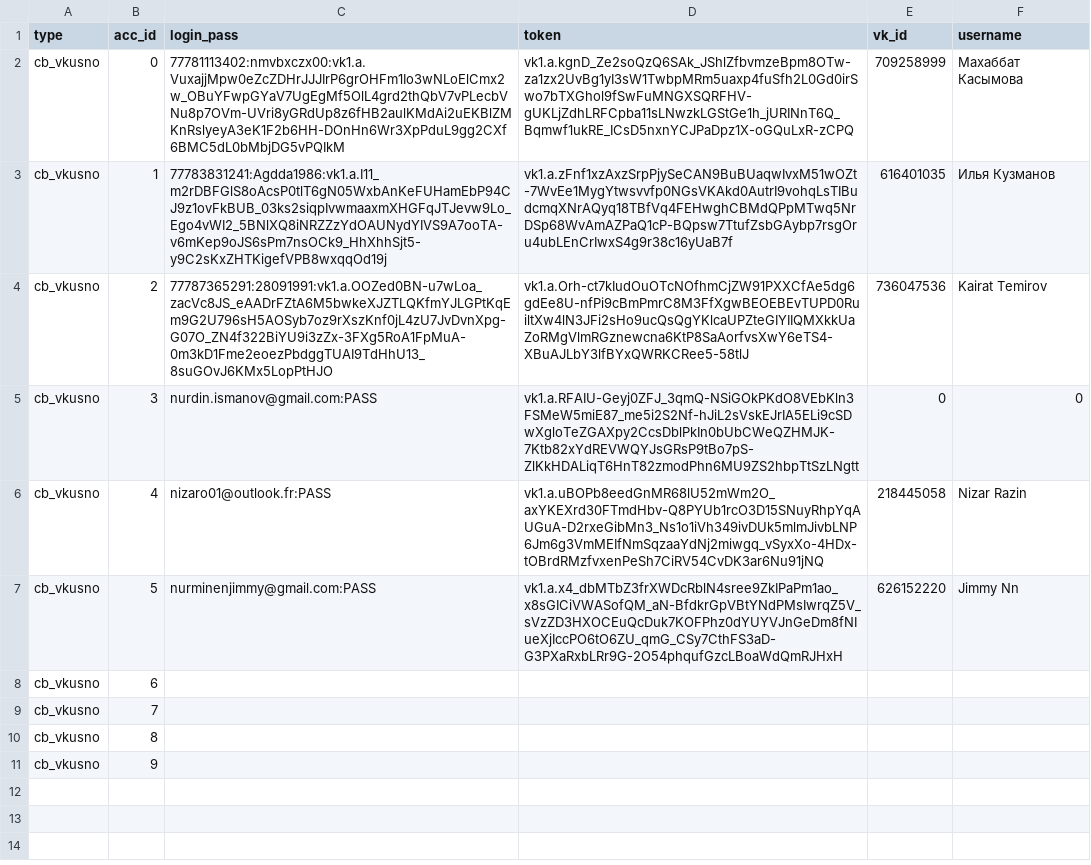
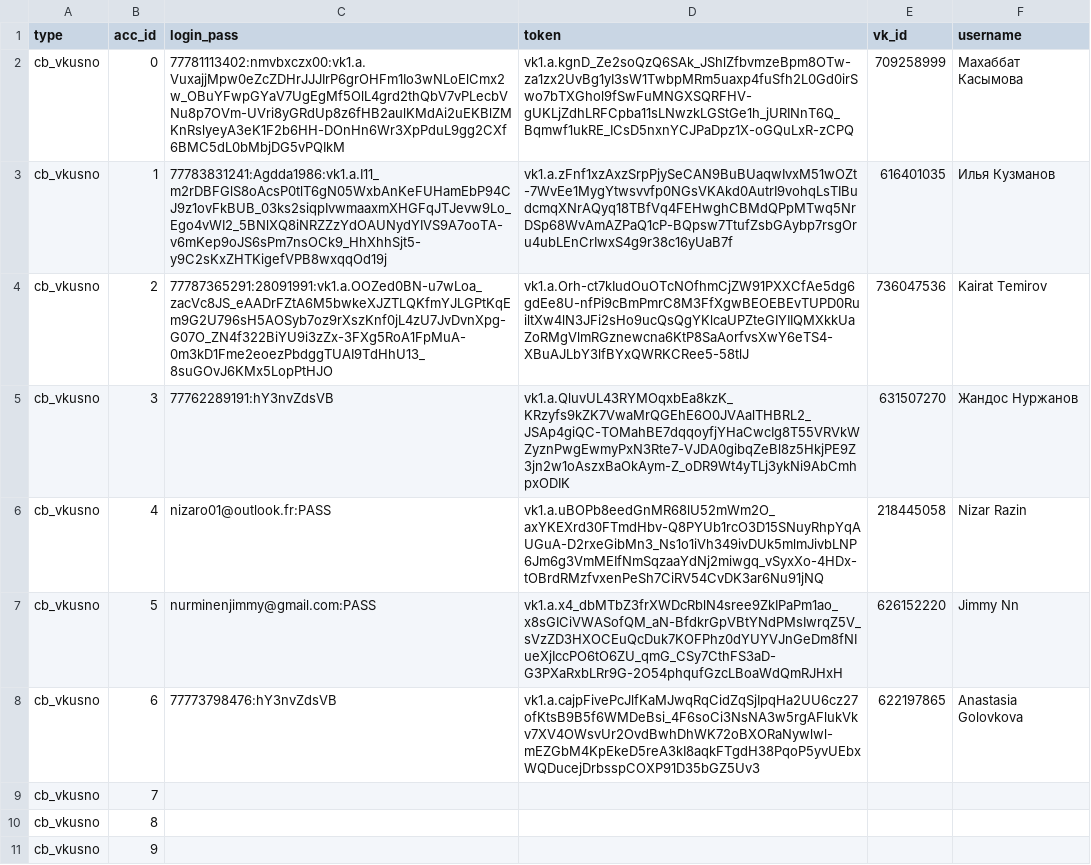
Before and after one commit to colorfulpaintofapriltoday/data, a CSV file: vk1.csv, drawn as a sheet.

Commit message:
Update vk1.csv

```diff
--- a/vk1.csv
+++ b/vk1.csv
@@ -4,6 +4,6 @@ cb_vkusno,1,77783831241:Agdda1986:vk1.a.I11_m2rDBFGlS8oAcsP0tlT6gN05WxbAnKeFUHam
 cb_vkusno,2,77787365291:28091991:vk1.a.OOZed0BN-u7wLoa_zacVc8JS_eAADrFZtA6M5bwkeXJZTLQKfmYJLGPtKqEm9G2U796sH5AOSyb7oz9rXszKnf0jL4zU7JvDvnXpg-G07O_ZN4f322BiYU9i3zZx-3FXg5RoA1FpMuA-0m3kD1Fme2eoezPbdggTUAI9TdHhU13_8suGOvJ6KMx5LopPtHJO,vk1.a.Orh-ct7kIudOuOTcNOfhmCjZW91PXXCfAe5dg6gdEe8U-nfPi9cBmPmrC8M3FfXgwBEOEBEvTUPD0RuiltXw4lN3JFi2sHo9ucQsQgYKlcaUPZteGIYIIQMXkkUaZoRMgVlmRGznewcna6KtP8SaAorfvsXwY6eTS4-XBuAJLbY3lfBYxQWRKCRee5-58tlJ,736047536,Kairat Temirov
-cb_vkusno,3,nurdin.ismanov@gmail.com:PASS,vk1.a.RFAIU-Geyj0ZFJ_3qmQ-NSiGOkPKdO8VEbKln3FSMeW5miE87_me5i2S2Nf-hJiL2sVskEJrIA5ELi9cSDwXgloTeZGAXpy2CcsDblPkIn0bUbCWeQZHMJK-7Ktb82xYdREVWQYJsGRsP9tBo7pS-ZlKkHDALiqT6HnT82zmodPhn6MU9ZS2hbpTtSzLNgtt,0,0
+cb_vkusno,3,77762289191:hY3nvZdsVB,vk1.a.QluvUL43RYMOqxbEa8kzK_KRzyfs9kZK7VwaMrQGEhE6O0JVAalTHBRL2_JSAp4giQC-TOMahBE7dqqoyfjYHaCwcIg8T55VRVkWZyznPwgEwmyPxN3Rte7-VJDA0gibqZeBl8z5HkjPE9Z3jn2w1oAszxBaOkAym-Z_oDR9Wt4yTLj3ykNi9AbCmhpxODIK,631507270,Жандос Нуржанов
 cb_vkusno,4,nizaro01@outlook.fr:PASS,vk1.a.uBOPb8eedGnMR68lU52mWm2O_axYKEXrd30FTmdHbv-Q8PYUb1rcO3D15SNuyRhpYqAUGuA-D2rxeGibMn3_Ns1o1iVh349ivDUk5mlmJivbLNP6Jm6g3VmMEIfNmSqzaaYdNj2miwgq_vSyxXo-4HDx-tOBrdRMzfvxenPeSh7CiRV54CvDK3ar6Nu91jNQ,218445058,Nizar Razin
 cb_vkusno,5,nurminenjimmy@gmail.com:PASS,vk1.a.x4_dbMTbZ3frXWDcRblN4sree9ZkIPaPm1ao_x8sGICiVWASofQM_aN-BfdkrGpVBtYNdPMsIwrqZ5V_sVzZD3HXOCEuQcDuk7KOFPhz0dYUYVJnGeDm8fNIueXjIccPO6tO6ZU_qmG_CSy7CthFS3aD-G3PXaRxbLRr9G-2O54phqufGzcLBoaWdQmRJHxH,626152220,Jimmy Nn
-cb_vkusno,6,
+cb_vkusno,6,77773798476:hY3nvZdsVB,vk1.a.cajpFivePcJlfKaMJwqRqCidZqSjIpqHa2UU6cz27ofKtsB9B5f6WMDeBsi_4F6soCi3NsNA3w5rgAFlukVkv7XV4OWsvUr2OvdBwhDhWK72oBXORaNywlwl-mEZGbM4KpEkeD5reA3kI8aqkFTgdH38PqoP5yvUEbxWQDucejDrbsspCOXP91D35bGZ5Uv3,622197865,Anastasia Golovkova
 cb_vkusno,7,
```
